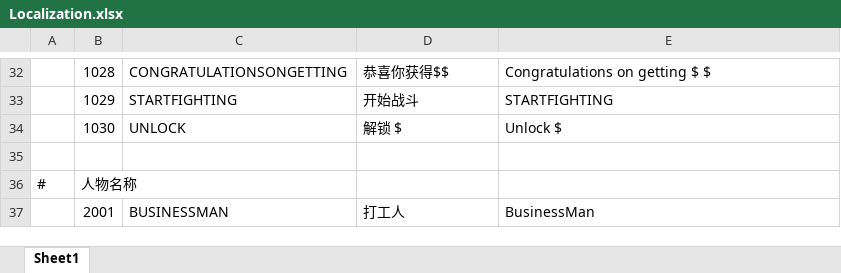
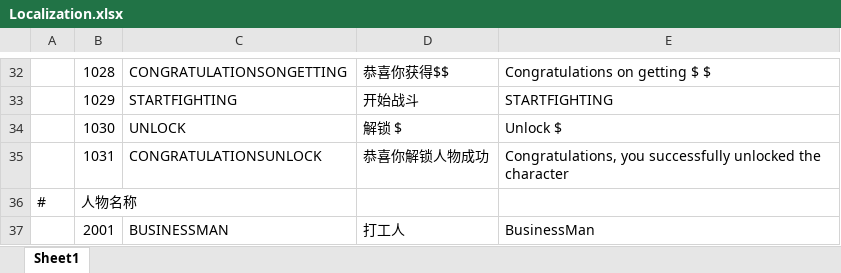
Before and after one commit to NoRainLand/WheelChairMan, an Excel workbook: assets/resources/localization/Localization.xlsx, sheet Sheet1, drawn as a sheet; only a part is shown, gaps mark what is left out; values as stored, in another font and other column widths than the file's, no borders; the diff names each change by its address in the sheet, - before the commit and + after, or states it on an @@ line.

```diff
--- a/assets/resources/localization/Localization.xlsx (sheet Sheet1)
+++ b/assets/resources/localization/Localization.xlsx (sheet Sheet1)
-row 35: (empty)
+row 35:  | 1031 | CONGRATULATIONSUNLOCK | 恭喜你解锁人物成功 | Congratulations, you successfully unlocked the character
```
Also changed, not shown: assets/resources/datatables/AssetsPath.xlsx, assets/resources/datatables/Scene3d.xlsx, 42 other files.
